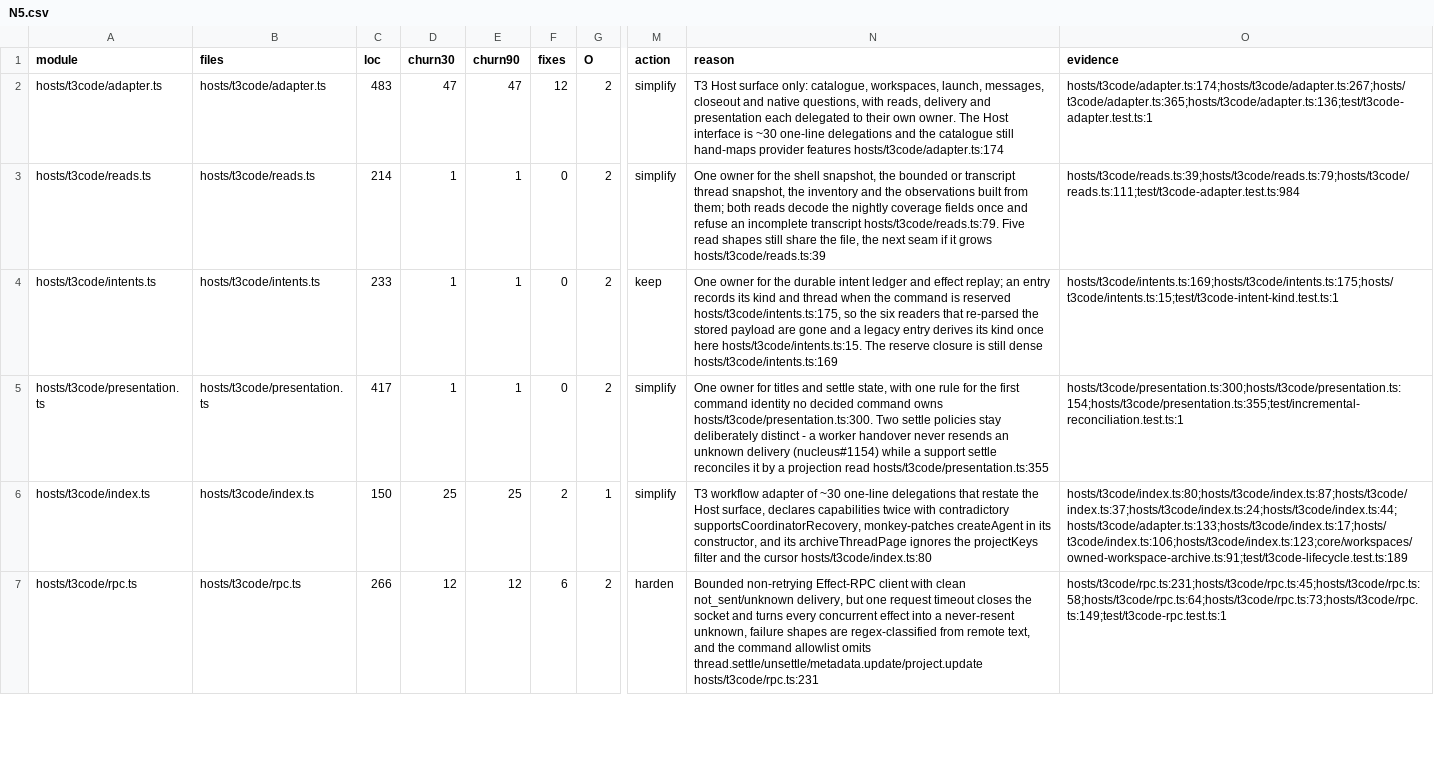
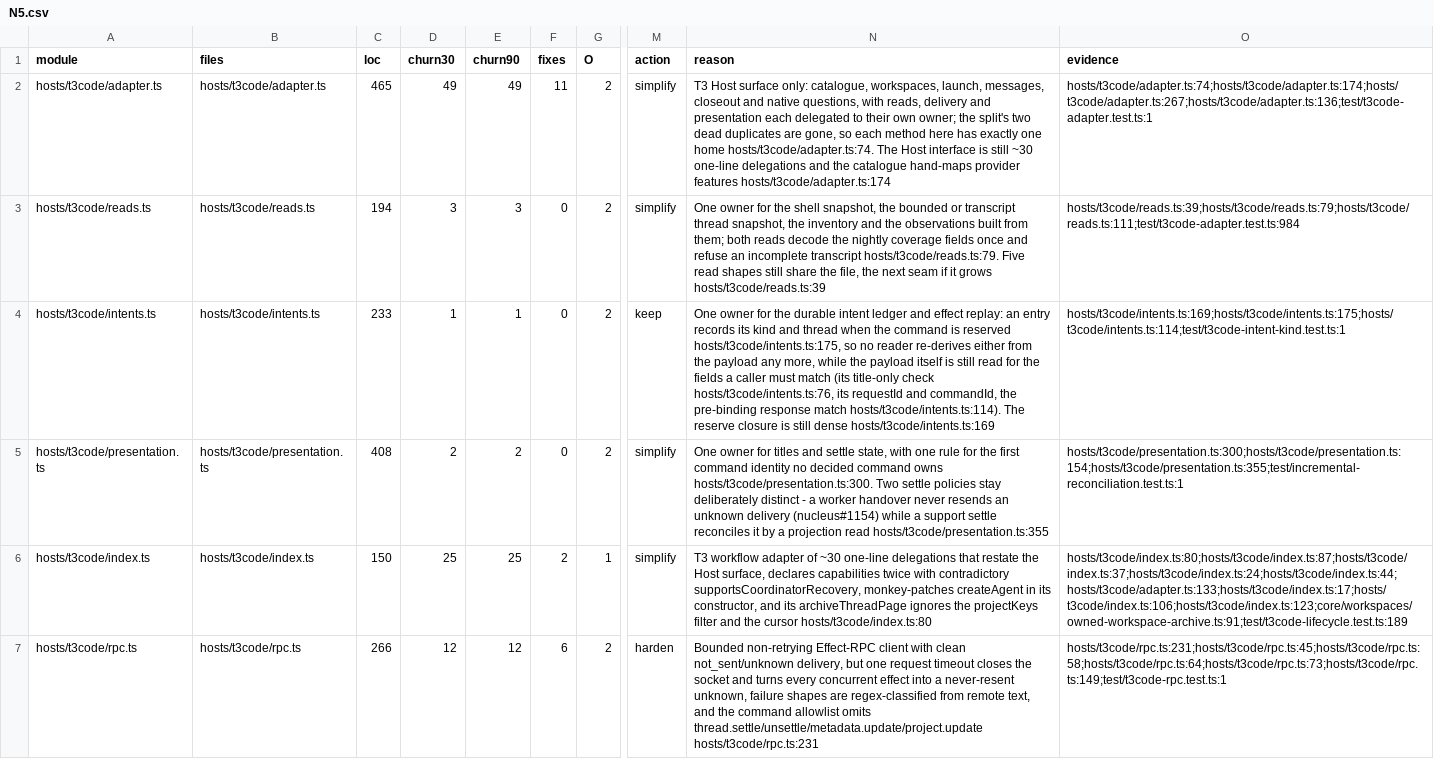
Before and after one commit to inflatable-cookie/nucleus, a CSV file: docs/knowledge/quality/code/N5.csv, drawn as a sheet; only a part is shown, gaps mark what is left out; the diff covers the shown part only; the diff names each change by its address in the sheet, - before the commit and + after, or states it on an @@ line.

Commit message:
1204: re-rate after the review and repoint the citations
The review named the re-rates the review's own findings moved, so:
- bridge.ts F1 (three advisory swallows named in its reason) and spawn.ts F1
  (a failed claim refresh is swallowed), 8 and 7;
- adapter.ts and reads.ts keep O2 now that the two duplicated methods are gone;
- cli-stamping.mjs keeps 10, with the apply-every-matching-row loop and the new
  caller cases as its evidence.

Also repoints evidence that described code this PR moved (the bridge health
decode, the claim refresh, three rows whose citations into the shrunk files ran
past their end) and leaves every untouched row byte-identical to main.

```diff
--- a/docs/knowledge/quality/code/N5.csv
+++ b/docs/knowledge/quality/code/N5.csv
-C2 (loc): 483
+C2 (loc): 465
-D2 (churn30): 47
+D2 (churn30): 49
-E2 (churn90): 47
+E2 (churn90): 49
-F2 (fixes): 12
+F2 (fixes): 11
-N2 (reason): …their own owner. The Host interface is ~30 one-line delegations and the catalogue still hand-maps provider…
+N2 (reason): …their own owner; the split's two dead duplicates are gone, so each method here has exactly one home hosts/t3code/adapter.ts:74. The Host interface is still ~30 one-line delegations and the catalogue hand-maps provider…
-O2 (evidence): hosts/t3code/adapter.ts:174;hosts/t3code/adapter.ts:267;hosts/t3code/adapter.ts:365;hosts/t3code/adapter.ts:136;test/t3code-adapter.test.ts:1
+O2 (evidence): hosts/t3code/adapter.ts:74;hosts/t3code/adapter.ts:174;hosts/t3code/adapter.ts:267;hosts/t3code/adapter.ts:136;test/t3code-adapter.test.ts:1
-C3 (loc): 214
+C3 (loc): 194
-D3 (churn30): 1
+D3 (churn30): 3
-E3 (churn90): 1
+E3 (churn90): 3
-N4 (reason): …and effect replay; an entry records its kind and thread when the command is reserved hosts/t3code/intents.ts:175, so the six readers that re-parsed the stored payload are gone and a legacy entry derives its kind once here hosts/t3code/intents.ts:15. The reserve…
+N4 (reason): …and effect replay: an entry records its kind and thread when the command is reserved hosts/t3code/intents.ts:175, so no reader re-derives either from the payload any more, while the payload itself is still read for the fields a caller must match (its title-only check hosts/t3code/intents.ts:76, its requestId and commandId, the pre-binding response match hosts/t3code/intents.ts:114). The reserve…
-O4 (evidence): hosts/t3code/intents.ts:169;hosts/t3code/intents.ts:175;hosts/t3code/intents.ts:15;test/t3code-intent-kind.test.ts:1
+O4 (evidence): hosts/t3code/intents.ts:169;hosts/t3code/intents.ts:175;hosts/t3code/intents.ts:114;test/t3code-intent-kind.test.ts:1
-C5 (loc): 417
+C5 (loc): 408
-D5 (churn30): 1
+D5 (churn30): 2
-E5 (churn90): 1
+E5 (churn90): 2
```
Also changed, not shown: 38 edited cells elsewhere in this file, 1 other file.
